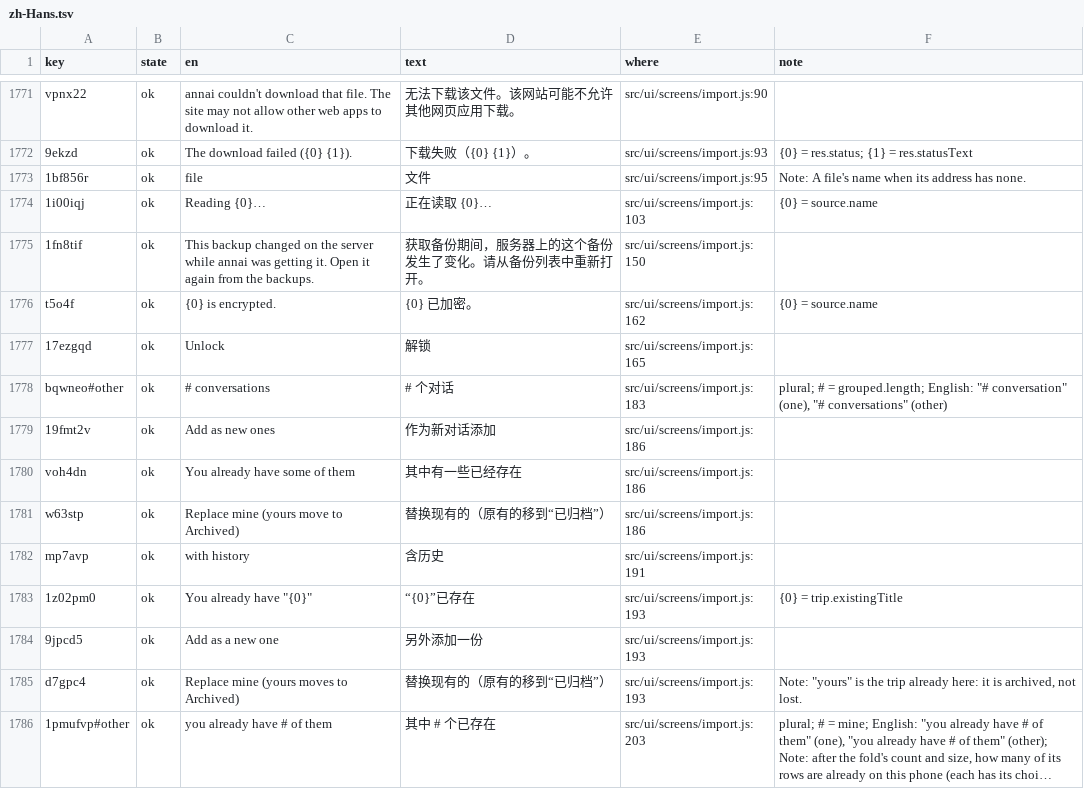
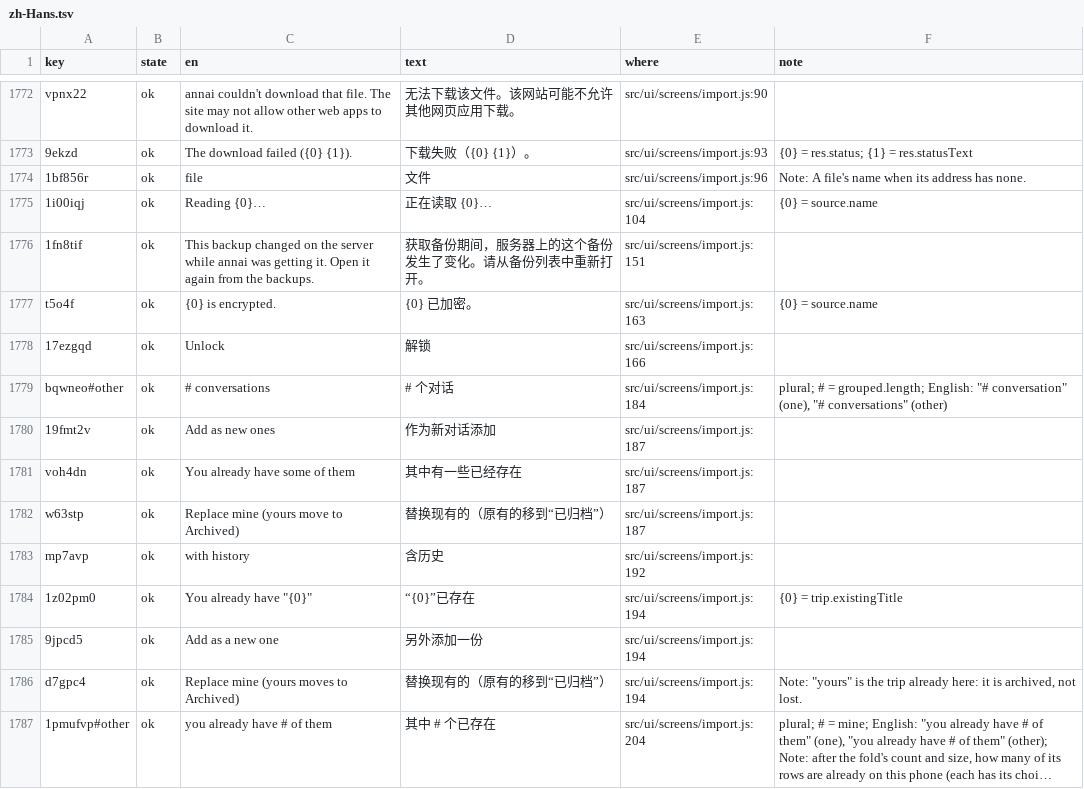
Before and after one commit to annai-guide/annai, a TSV file: l10n/zh-Hans.tsv, drawn as a sheet; only a part is shown, gaps mark what is left out; long unchanged cells end in …; addresses are those after the commit; the diff covers the shown part only; the diff names each change by its address in the sheet, - before the commit and + after, or states it on an @@ line.

```diff
--- a/l10n/zh-Hans.tsv
+++ b/l10n/zh-Hans.tsv
-E1774 (where): src/ui/screens/import.js:95
+E1774 (where): src/ui/screens/import.js:96
-E1775 (where): src/ui/screens/import.js:103
+E1775 (where): src/ui/screens/import.js:104
-E1776 (where): src/ui/screens/import.js:150
+E1776 (where): src/ui/screens/import.js:151
-E1777 (where): src/ui/screens/import.js:162
+E1777 (where): src/ui/screens/import.js:163
-E1778 (where): src/ui/screens/import.js:165
+E1778 (where): src/ui/screens/import.js:166
-E1779 (where): src/ui/screens/import.js:183
+E1779 (where): src/ui/screens/import.js:184
-E1780:E1782 (where): src/ui/screens/import.js:186
+E1780:E1782 (where): src/ui/screens/import.js:187
-E1783 (where): src/ui/screens/import.js:191
+E1783 (where): src/ui/screens/import.js:192
-E1784:E1786 (where): src/ui/screens/import.js:193
+E1784:E1786 (where): src/ui/screens/import.js:194
-E1787 (where): src/ui/screens/import.js:203
+E1787 (where): src/ui/screens/import.js:204
```
Also changed, not shown: 1 added row and 34 edited cells elsewhere in this file, l10n/ja.tsv, l10n/zh-Hant.tsv, 16 other files.
